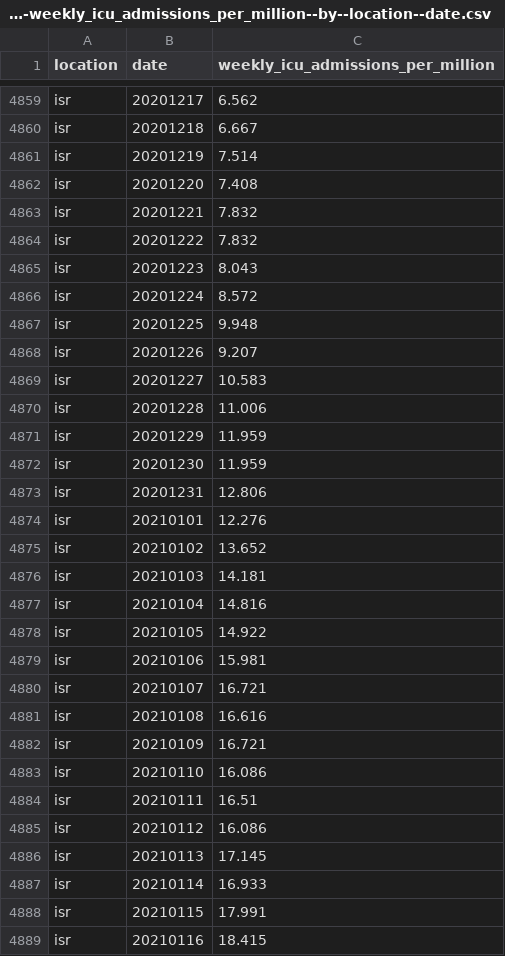
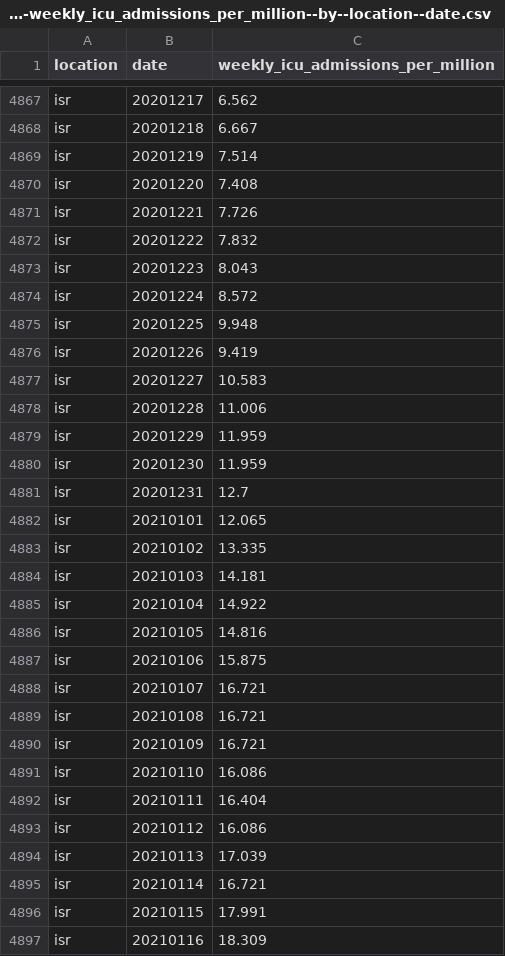
Before and after one commit to open-numbers/ddf--owid--covid_19, a CSV file: ddf--datapoints--weekly_icu_admissions_per_million--by--location--date.csv, drawn as a sheet; only a part is shown, gaps mark what is left out; the diff covers the shown part only.

```diff
--- a/ddf--datapoints--weekly_icu_admissions_per_million--by--location--date.csv
+++ b/ddf--datapoints--weekly_icu_admissions_per_million--by--location--date.csv
@@ -4862,3 +4870,3 @@ isr,20201219,7.514
 isr,20201220,7.408
-isr,20201221,7.832
+isr,20201221,7.726
 isr,20201222,7.832
@@ -4867,3 +4875,3 @@ isr,20201224,8.572
 isr,20201225,9.948
-isr,20201226,9.207
+isr,20201226,9.419
 isr,20201227,10.583
@@ -4872,18 +4880,18 @@ isr,20201229,11.959
 isr,20201230,11.959
-isr,20201231,12.806
-isr,20210101,12.276
-isr,20210102,13.652
+isr,20201231,12.7
+isr,20210101,12.065
+isr,20210102,13.335
 isr,20210103,14.181
-isr,20210104,14.816
-isr,20210105,14.922
-isr,20210106,15.981
+isr,20210104,14.922
+isr,20210105,14.816
+isr,20210106,15.875
 isr,20210107,16.721
-isr,20210108,16.616
+isr,20210108,16.721
 isr,20210109,16.721
 isr,20210110,16.086
-isr,20210111,16.51
+isr,20210111,16.404
 isr,20210112,16.086
-isr,20210113,17.145
-isr,20210114,16.933
+isr,20210113,17.039
+isr,20210114,16.721
 isr,20210115,17.991
-isr,20210116,18.415
+isr,20210116,18.309
```
Also changed, not shown: 11 added rows and 46 edited cells elsewhere in this file, ddf--datapoints--total_boosters--by--location--date.csv, ddf--datapoints--total_boosters_per_hundred--by--location--date.csv, 25 other files.
